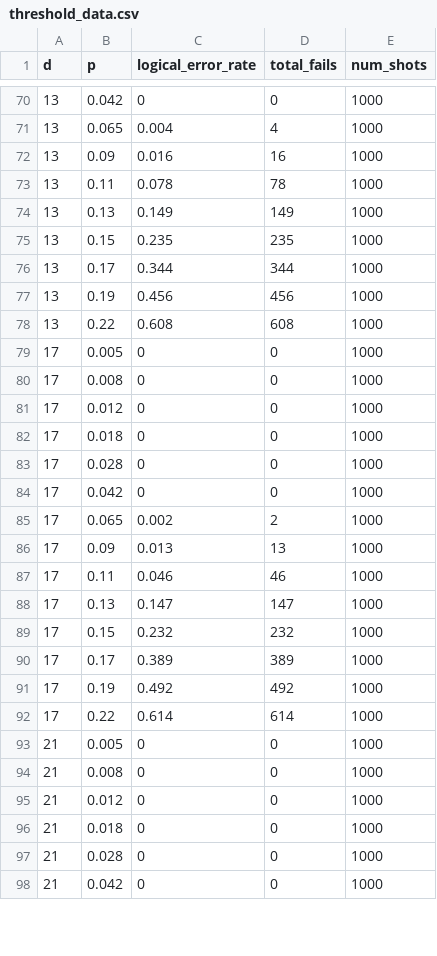
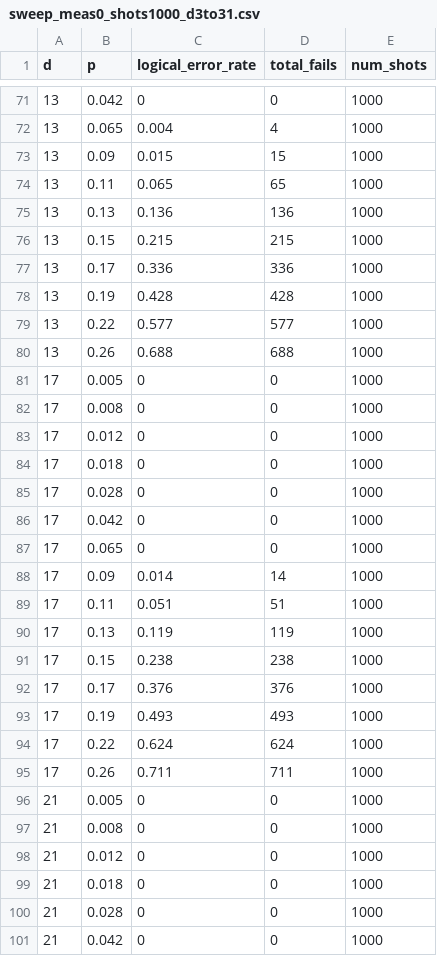
Before and after one commit to Jameson805/ECE-621-Final-Project, a CSV file: results/sweep_meas0_shots1000_d3to31.csv (was threshold_data.csv), drawn as a sheet; only a part is shown, gaps mark what is left out; the diff covers the shown part only.

```diff
--- a/threshold_data.csv
+++ b/results/sweep_meas0_shots1000_d3to31.csv
@@ -71,9 +72,10 @@ d,p,logical_error_rate,total_fails,num_shots
 13,0.065,0.004,4,1000
-13,0.09,0.016,16,1000
-13,0.11,0.078,78,1000
-13,0.13,0.149,149,1000
-13,0.15,0.235,235,1000
-13,0.17,0.344,344,1000
-13,0.19,0.456,456,1000
-13,0.22,0.608,608,1000
+13,0.09,0.015,15,1000
+13,0.11,0.065,65,1000
+13,0.13,0.136,136,1000
+13,0.15,0.215,215,1000
+13,0.17,0.336,336,1000
+13,0.19,0.428,428,1000
+13,0.22,0.577,577,1000
+13,0.26,0.688,688,1000
 17,0.005,0,0,1000
@@ -84,10 +86,11 @@ d,p,logical_error_rate,total_fails,num_shots
 17,0.042,0,0,1000
-17,0.065,0.002,2,1000
-17,0.09,0.013,13,1000
-17,0.11,0.046,46,1000
-17,0.13,0.147,147,1000
-17,0.15,0.232,232,1000
-17,0.17,0.389,389,1000
-17,0.19,0.492,492,1000
-17,0.22,0.614,614,1000
+17,0.065,0,0,1000
+17,0.09,0.014,14,1000
+17,0.11,0.051,51,1000
+17,0.13,0.119,119,1000
+17,0.15,0.238,238,1000
+17,0.17,0.376,376,1000
+17,0.19,0.493,493,1000
+17,0.22,0.624,624,1000
+17,0.26,0.711,711,1000
 21,0.005,0,0,1000
```
Also changed, not shown: 2 added rows, 13 removed rows and 30 edited cells elsewhere in this file, 22 other files.
